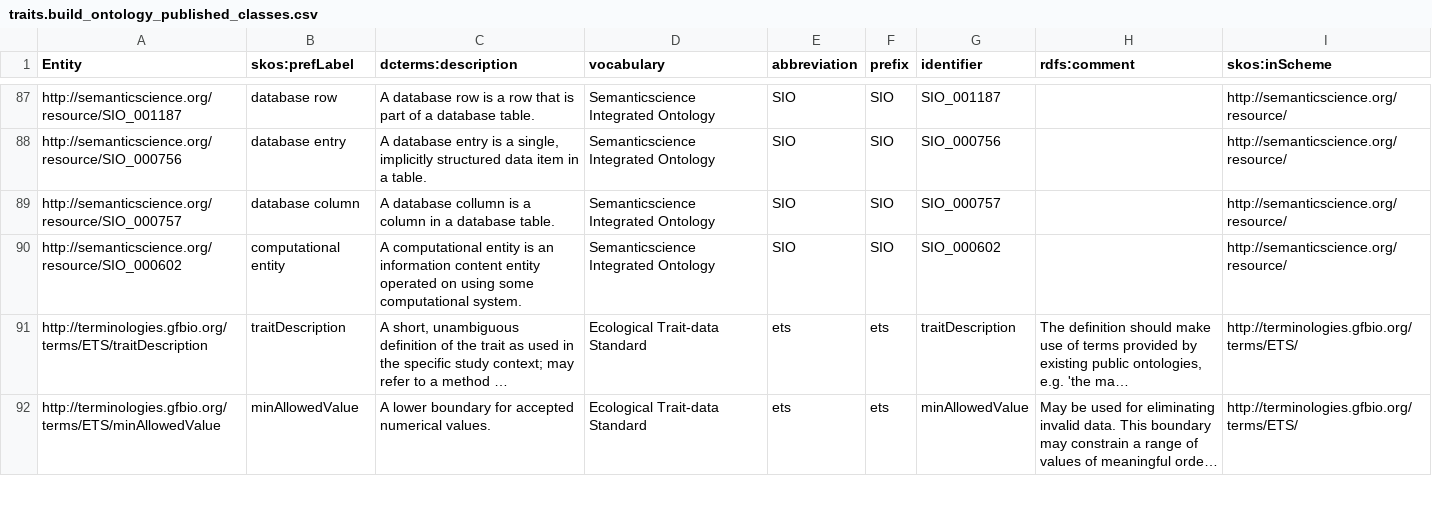
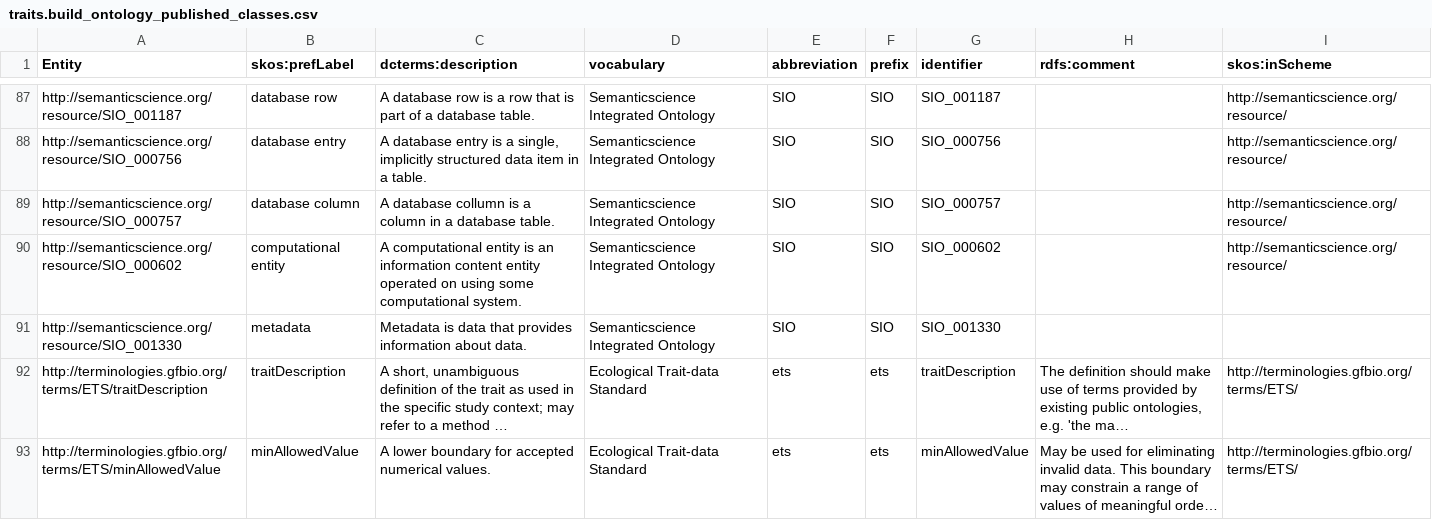
Before and after one commit to traitecoevo/traits.build, a CSV file: ontology/data/traits.build_ontology_published_classes.csv, drawn as a sheet; only a part is shown, gaps mark what is left out; long unchanged cells end in …; the diff names each change by its address in the sheet, - before the commit and + after, or states it on an @@ line.

```diff
--- a/ontology/data/traits.build_ontology_published_classes.csv
+++ b/ontology/data/traits.build_ontology_published_classes.csv
+row 91: http://semanticscience.org/resource/SIO_001330 | metadata | Metadata is data that provides information about data. | Semanticscience Integrated Ontology | SIO | SIO | SIO_001330
```
Also changed, not shown: ontology/data/traits.build_ontology.csv, 12 other files.
